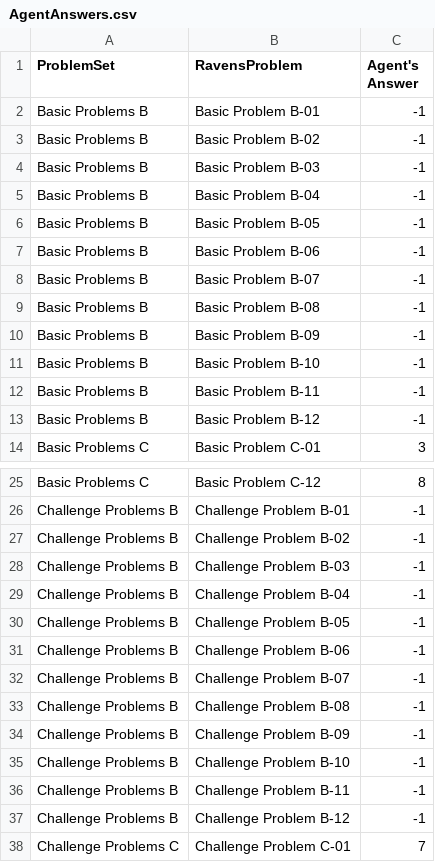
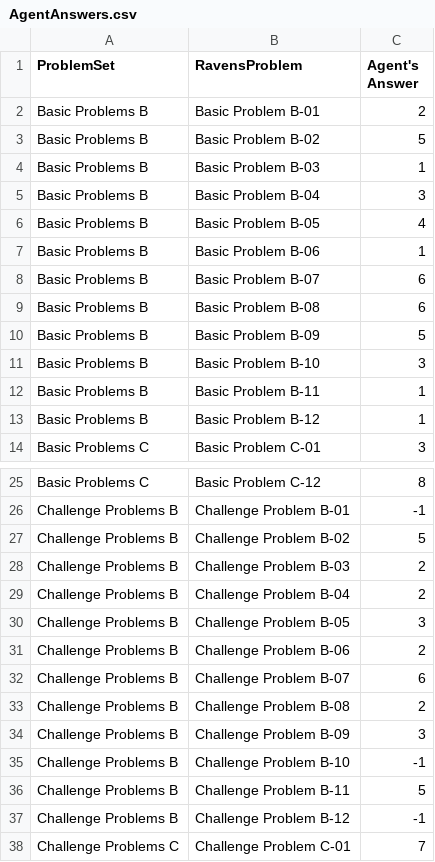
Before and after one commit to mingyuli/project111, a CSV file: Project-Code-Python/AgentAnswers.csv, drawn as a sheet; only a part is shown, gaps mark what is left out.

```diff
--- a/Project-Code-Python/AgentAnswers.csv
+++ b/Project-Code-Python/AgentAnswers.csv
@@ -1,14 +1,14 @@
 ProblemSet,RavensProblem,Agent's Answer
-Basic Problems B,Basic Problem B-01,-1
-Basic Problems B,Basic Problem B-02,-1
-Basic Problems B,Basic Problem B-03,-1
-Basic Problems B,Basic Problem B-04,-1
-Basic Problems B,Basic Problem B-05,-1
-Basic Problems B,Basic Problem B-06,-1
-Basic Problems B,Basic Problem B-07,-1
-Basic Problems B,Basic Problem B-08,-1
-Basic Problems B,Basic Problem B-09,-1
-Basic Problems B,Basic Problem B-10,-1
-Basic Problems B,Basic Problem B-11,-1
-Basic Problems B,Basic Problem B-12,-1
+Basic Problems B,Basic Problem B-01,2
+Basic Problems B,Basic Problem B-02,5
+Basic Problems B,Basic Problem B-03,1
+Basic Problems B,Basic Problem B-04,3
+Basic Problems B,Basic Problem B-05,4
+Basic Problems B,Basic Problem B-06,1
+Basic Problems B,Basic Problem B-07,6
+Basic Problems B,Basic Problem B-08,6
+Basic Problems B,Basic Problem B-09,5
+Basic Problems B,Basic Problem B-10,3
+Basic Problems B,Basic Problem B-11,1
+Basic Problems B,Basic Problem B-12,1
 Basic Problems C,Basic Problem C-01,3
@@ -26,12 +26,12 @@ Basic Problems C,Basic Problem C-12,8
 Challenge Problems B,Challenge Problem B-01,-1
-Challenge Problems B,Challenge Problem B-02,-1
-Challenge Problems B,Challenge Problem B-03,-1
-Challenge Problems B,Challenge Problem B-04,-1
-Challenge Problems B,Challenge Problem B-05,-1
-Challenge Problems B,Challenge Problem B-06,-1
-Challenge Problems B,Challenge Problem B-07,-1
-Challenge Problems B,Challenge Problem B-08,-1
-Challenge Problems B,Challenge Problem B-09,-1
+Challenge Problems B,Challenge Problem B-02,5
+Challenge Problems B,Challenge Problem B-03,2
+Challenge Problems B,Challenge Problem B-04,2
+Challenge Problems B,Challenge Problem B-05,3
+Challenge Problems B,Challenge Problem B-06,2
+Challenge Problems B,Challenge Problem B-07,6
+Challenge Problems B,Challenge Problem B-08,2
+Challenge Problems B,Challenge Problem B-09,3
 Challenge Problems B,Challenge Problem B-10,-1
-Challenge Problems B,Challenge Problem B-11,-1
+Challenge Problems B,Challenge Problem B-11,5
 Challenge Problems B,Challenge Problem B-12,-1
```
Also changed, not shown: Project-Code-Python/ProblemResults.csv, 4 other files.
